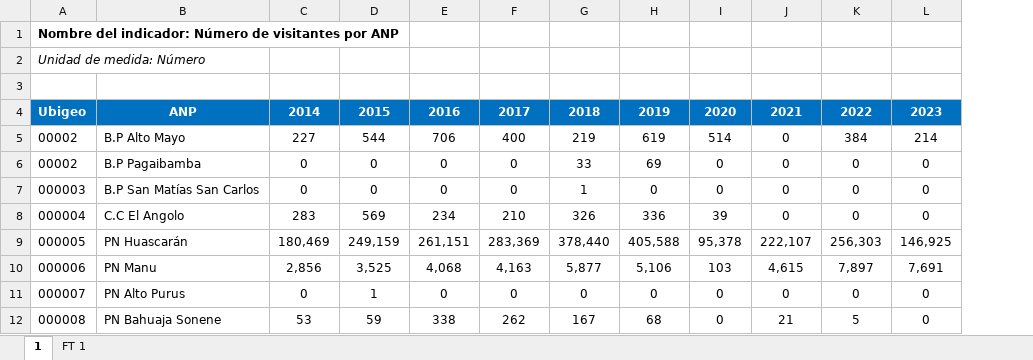
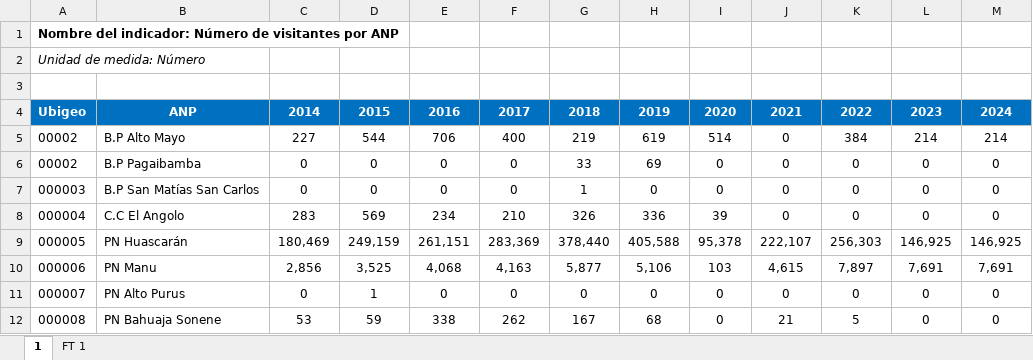
Before and after one commit to igmeMarcial/excel-table-extractor, an Excel workbook: dev/Indicador1_Complejidad_Media.xlsx, sheet 1, drawn as a sheet; only a part is shown; values as stored, in another font and other column widths than the file's, no borders; charts and pictures not drawn; the diff names each change by its address in the sheet, - before the commit and + after, or states it on an @@ line.

```diff
--- a/dev/Indicador1_Complejidad_Media.xlsx (sheet 1)
+++ b/dev/Indicador1_Complejidad_Media.xlsx (sheet 1)
+column M, rows 4-12: 2024 | 214 | 0 | 0 | 0 | 146,925 | 7,691 | 0 | 0
```
Also changed, not shown: 43 other files.
